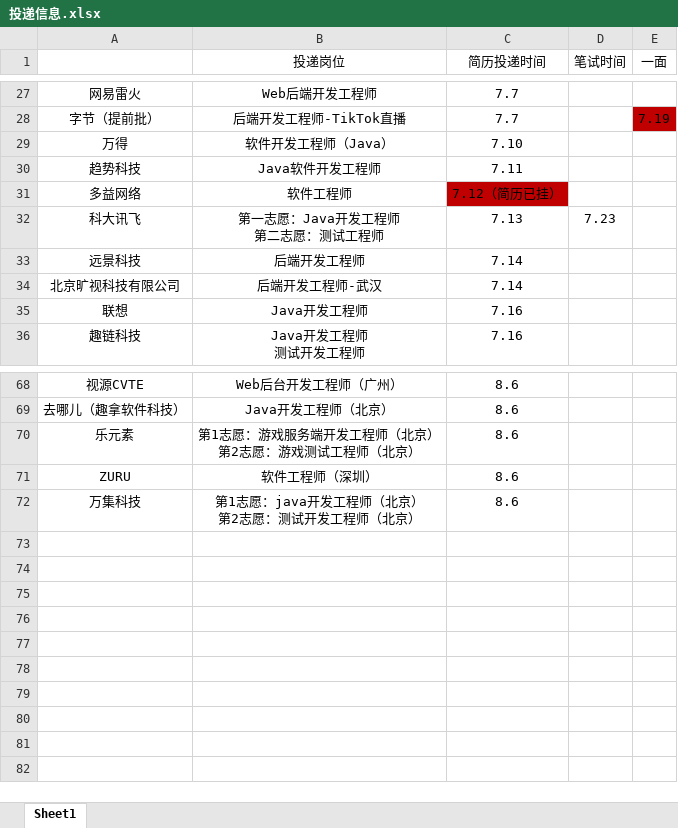
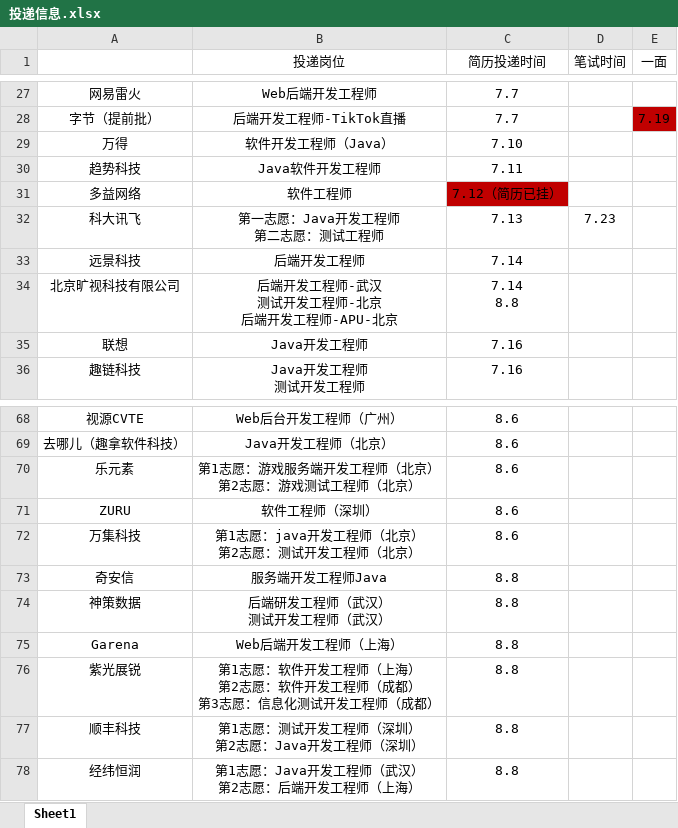
Before and after one commit to ParkHM17/Notes, an Excel workbook: 投递信息.xlsx, sheet Sheet1, drawn as a sheet; only a part is shown, gaps mark what is left out; values as stored, in another font and other column widths than the file's, no borders; ↵ is a line break in a cell; the diff names each change by its address in the sheet, - before the commit and + after, or states it on an @@ line.

```diff
--- a/投递信息.xlsx (sheet Sheet1)
+++ b/投递信息.xlsx (sheet Sheet1)
-B34 (投递岗位): 后端开发工程师-武汉
+B34 (投递岗位): 后端开发工程师-武汉 ↵ 测试开发工程师-北京 ↵ 后端开发工程师-APU-北京
-C34 (简历投递时间): 7.14
+C34 (简历投递时间): 7.14 ↵ 8.8
+row 73: 奇安信 | 服务端开发工程师Java | 8.8
+row 74: 神策数据 | 后端研发工程师（武汉） ↵ 测试开发工程师（武汉） | 8.8
+row 75: Garena | Web后端开发工程师（上海） | 8.8
+row 76: 紫光展锐 | 第1志愿：软件开发工程师（上海） ↵ 第2志愿：软件开发工程师（成都） ↵ 第3志愿：信息化测试开发工程师（成都） | 8.8
+row 77: 顺丰科技 | 第1志愿：测试开发工程师（深圳） ↵ 第2志愿：Java开发工程师（深圳） | 8.8
+row 78: 经纬恒润 | 第1志愿：Java开发工程师（武汉） ↵ 第2志愿：后端开发工程师（上海） | 8.8
```
Also changed, not shown: 3 other files.
